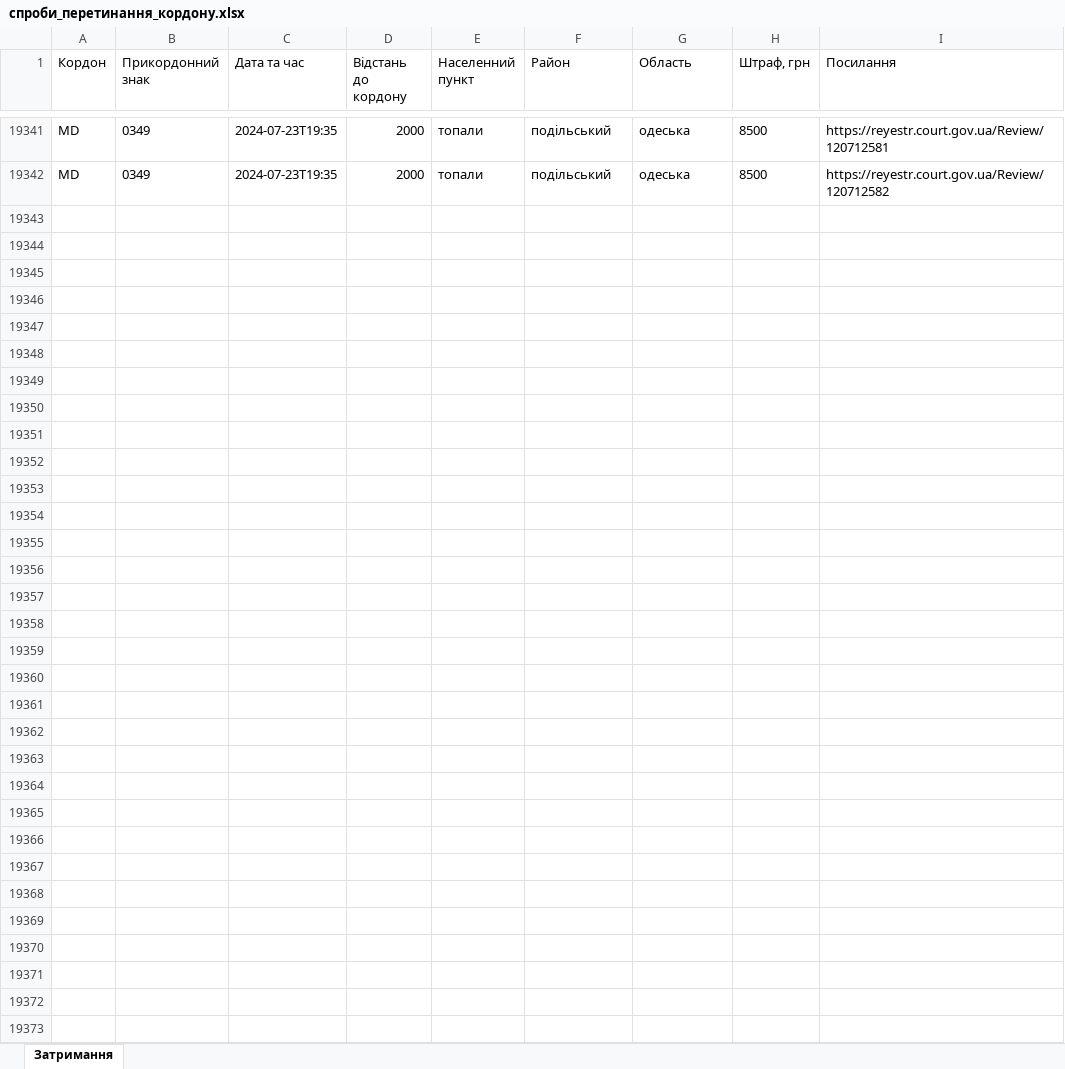
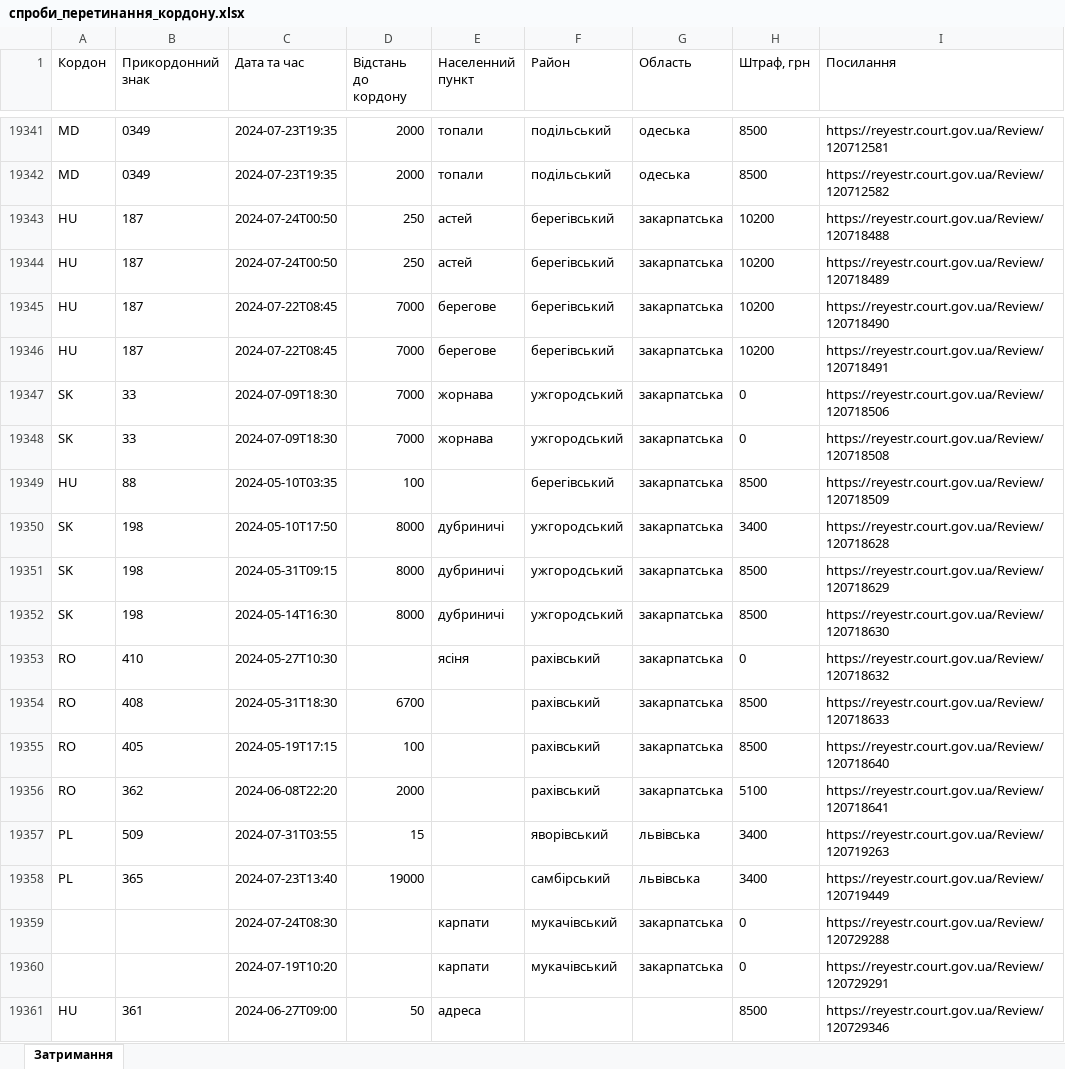
Before and after one commit to profwernstrom/noescape, an Excel workbook: public/спроби_перетинання_кордону.xlsx, sheet Затримання, drawn as a sheet; only a part is shown, gaps mark what is left out; values as stored, in another font and other column widths than the file's, no borders; the diff covers the shown part only; the diff names each change by its address in the sheet, - before the commit and + after, or states it on an @@ line.

Commit message:
Update data

```diff
--- a/public/спроби_перетинання_кордону.xlsx (sheet Затримання)
+++ b/public/спроби_перетинання_кордону.xlsx (sheet Затримання)
+row 19343: HU | 187 | 2024-07-24T00:50 | 250 | астей | берегівський | закарпатська | 10200 | https://reyestr.court.gov.ua/Review/120718488
+row 19344: HU | 187 | 2024-07-24T00:50 | 250 | астей | берегівський | закарпатська | 10200 | https://reyestr.court.gov.ua/Review/120718489
+row 19345: HU | 187 | 2024-07-22T08:45 | 7000 | берегове | берегівський | закарпатська | 10200 | https://reyestr.court.gov.ua/Review/120718490
+row 19346: HU | 187 | 2024-07-22T08:45 | 7000 | берегове | берегівський | закарпатська | 10200 | https://reyestr.court.gov.ua/Review/120718491
+row 19347: SK | 33 | 2024-07-09T18:30 | 7000 | жорнава | ужгородський | закарпатська | 0 | https://reyestr.court.gov.ua/Review/120718506
+row 19348: SK | 33 | 2024-07-09T18:30 | 7000 | жорнава | ужгородський | закарпатська | 0 | https://reyestr.court.gov.ua/Review/120718508
+row 19349: HU | 88 | 2024-05-10T03:35 | 100 |  | берегівський | закарпатська | 8500 | https://reyestr.court.gov.ua/Review/120718509
+row 19350: SK | 198 | 2024-05-10T17:50 | 8000 | дубриничі | ужгородський | закарпатська | 3400 | https://reyestr.court.gov.ua/Review/120718628
+row 19351: SK | 198 | 2024-05-31T09:15 | 8000 | дубриничі | ужгородський | закарпатська | 8500 | https://reyestr.court.gov.ua/Review/120718629
+row 19352: SK | 198 | 2024-05-14T16:30 | 8000 | дубриничі | ужгородський | закарпатська | 8500 | https://reyestr.court.gov.ua/Review/120718630
+row 19353: RO | 410 | 2024-05-27T10:30 |  | ясіня | рахівський | закарпатська | 0 | https://reyestr.court.gov.ua/Review/120718632
+row 19354: RO | 408 | 2024-05-31T18:30 | 6700 |  | рахівський | закарпатська | 8500 | https://reyestr.court.gov.ua/Review/120718633
+row 19355: RO | 405 | 2024-05-19T17:15 | 100 |  | рахівський | закарпатська | 8500 | https://reyestr.court.gov.ua/Review/120718640
+row 19356: RO | 362 | 2024-06-08T22:20 | 2000 |  | рахівський | закарпатська | 5100 | https://reyestr.court.gov.ua/Review/120718641
+row 19357: PL | 509 | 2024-07-31T03:55 | 15 |  | яворівський | львівська | 3400 | https://reyestr.court.gov.ua/Review/120719263
+row 19358: PL | 365 | 2024-07-23T13:40 | 19000 |  | самбірський | львівська | 3400 | https://reyestr.court.gov.ua/Review/120719449
+row 19359:  |  | 2024-07-24T08:30 |  | карпати | мукачівський | закарпатська | 0 | https://reyestr.court.gov.ua/Review/120729288
+row 19360:  |  | 2024-07-19T10:20 |  | карпати | мукачівський | закарпатська | 0 | https://reyestr.court.gov.ua/Review/120729291
+row 19361: HU | 361 | 2024-06-27T09:00 | 50 | адреса |  |  | 8500 | https://reyestr.court.gov.ua/Review/120729346
```
Also changed, not shown: 63 added rows elsewhere in this sheet, 9 other files.
